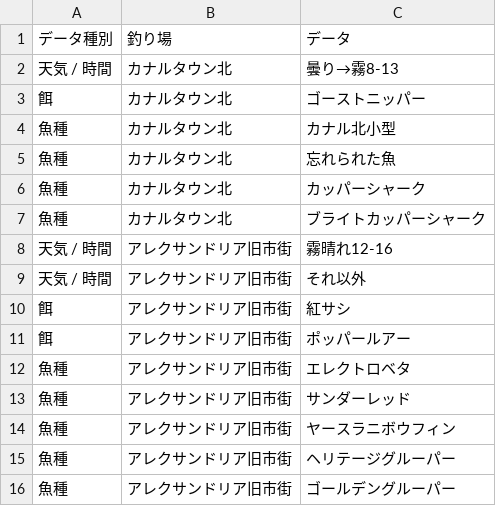
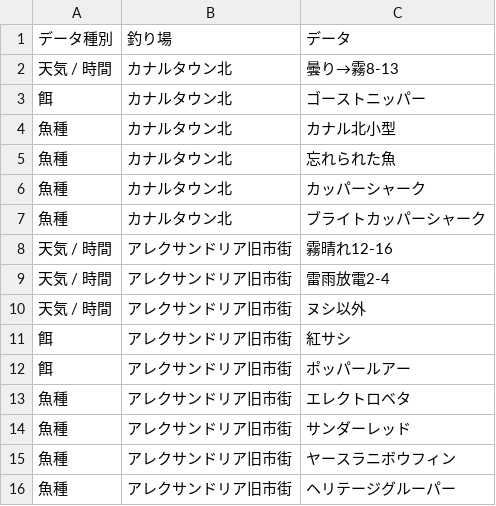
Before and after one commit to york14/FF14_Fisher-Logic-Engine, a CSV file: src/data/csv/マスタ - 3_釣り場定義.csv, drawn as a sheet; only a part is shown; the shorter side is filled out with more unchanged rows.

Commit message:
feat: add initial logic_master data file for fish logic engine

```diff
--- a/src/data/csv/マスタ - 3_釣り場定義.csv
+++ b/src/data/csv/マスタ - 3_釣り場定義.csv
@@ -8,3 +8,4 @@
 天気 / 時間,アレクサンドリア旧市街,霧晴れ12-16
-天気 / 時間,アレクサンドリア旧市街,それ以外
+天気 / 時間,アレクサンドリア旧市街,雷雨放電2-4
+天気 / 時間,アレクサンドリア旧市街,ヌシ以外
 餌,アレクサンドリア旧市街,紅サシ
```
Also changed, not shown: src/data/csv/マスタ - 4_基礎重み・基礎待機時間.csv, 1 other file.
